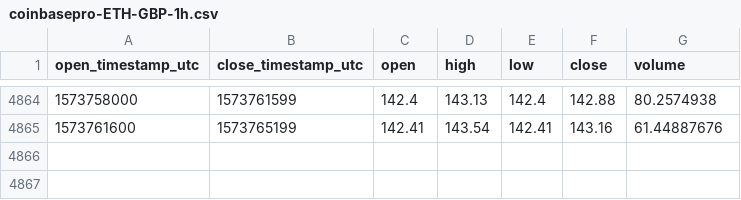
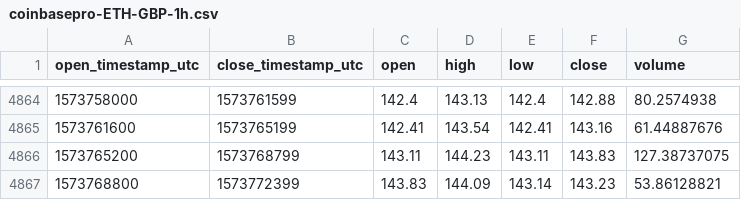
Before and after one commit to cryptobigbro/coinbasepro-ETH-GBP, a CSV file: coinbasepro-ETH-GBP-1h.csv, drawn as a sheet; only a part is shown, gaps mark what is left out.

Commit message:
Update OHLCV data.

```diff
--- a/coinbasepro-ETH-GBP-1h.csv
+++ b/coinbasepro-ETH-GBP-1h.csv
@@ -4865 +4865,3 @@ open_timestamp_utc,close_timestamp_utc,open,high,low,close,volume
 1573761600,1573765199,142.41,143.54,142.41,143.16,61.44887676
+1573765200,1573768799,143.11,144.23,143.11,143.83,127.38737075
+1573768800,1573772399,143.83,144.09,143.14,143.23,53.86128821
```
